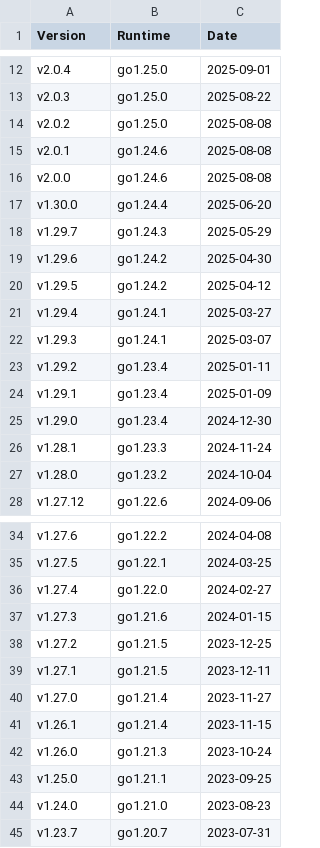
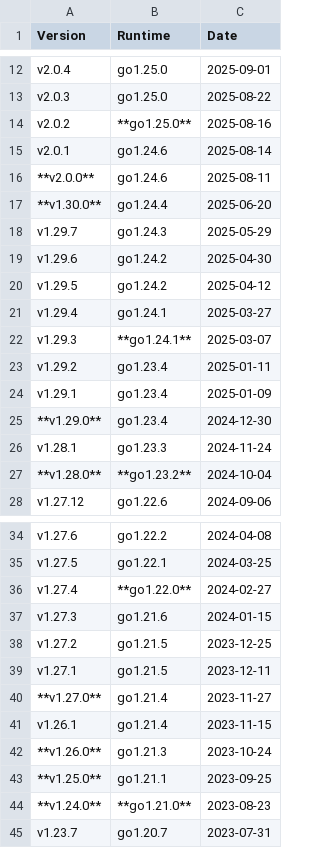
Before and after one commit to Szatan181/docs, a CSV file: users/releases.csv, drawn as a sheet; only a part is shown, gaps mark what is left out; the diff covers the shown part only.

Commit message:
chore: bolden breakpoints in version list

```diff
--- a/users/releases.csv
+++ b/users/releases.csv
@@ -13,6 +13,6 @@ v2.0.4,go1.25.0,2025-09-01
 v2.0.3,go1.25.0,2025-08-22
-v2.0.2,go1.25.0,2025-08-08
-v2.0.1,go1.24.6,2025-08-08
-v2.0.0,go1.24.6,2025-08-08
-v1.30.0,go1.24.4,2025-06-20
+v2.0.2,**go1.25.0**,2025-08-16
+v2.0.1,go1.24.6,2025-08-14
+**v2.0.0**,go1.24.6,2025-08-11
+**v1.30.0**,go1.24.4,2025-06-20
 v1.29.7,go1.24.3,2025-05-29
@@ -21,8 +21,8 @@ v1.29.5,go1.24.2,2025-04-12
 v1.29.4,go1.24.1,2025-03-27
-v1.29.3,go1.24.1,2025-03-07
+v1.29.3,**go1.24.1**,2025-03-07
 v1.29.2,go1.23.4,2025-01-11
 v1.29.1,go1.23.4,2025-01-09
-v1.29.0,go1.23.4,2024-12-30
+**v1.29.0**,go1.23.4,2024-12-30
 v1.28.1,go1.23.3,2024-11-24
-v1.28.0,go1.23.2,2024-10-04
+**v1.28.0**,**go1.23.2**,2024-10-04
 v1.27.12,go1.22.6,2024-09-06
@@ -35,3 +35,3 @@ v1.27.6,go1.22.2,2024-04-08
 v1.27.5,go1.22.1,2024-03-25
-v1.27.4,go1.22.0,2024-02-27
+v1.27.4,**go1.22.0**,2024-02-27
 v1.27.3,go1.21.6,2024-01-15
@@ -39,7 +39,7 @@ v1.27.2,go1.21.5,2023-12-25
 v1.27.1,go1.21.5,2023-12-11
-v1.27.0,go1.21.4,2023-11-27
+**v1.27.0**,go1.21.4,2023-11-27
 v1.26.1,go1.21.4,2023-11-15
-v1.26.0,go1.21.3,2023-10-24
-v1.25.0,go1.21.1,2023-09-25
-v1.24.0,go1.21.0,2023-08-23
+**v1.26.0**,go1.21.3,2023-10-24
+**v1.25.0**,go1.21.1,2023-09-25
+**v1.24.0**,**go1.21.0**,2023-08-23
 v1.23.7,go1.20.7,2023-07-31
```
Also changed, not shown: 62 edited cells elsewhere in this file, 2 other files.
